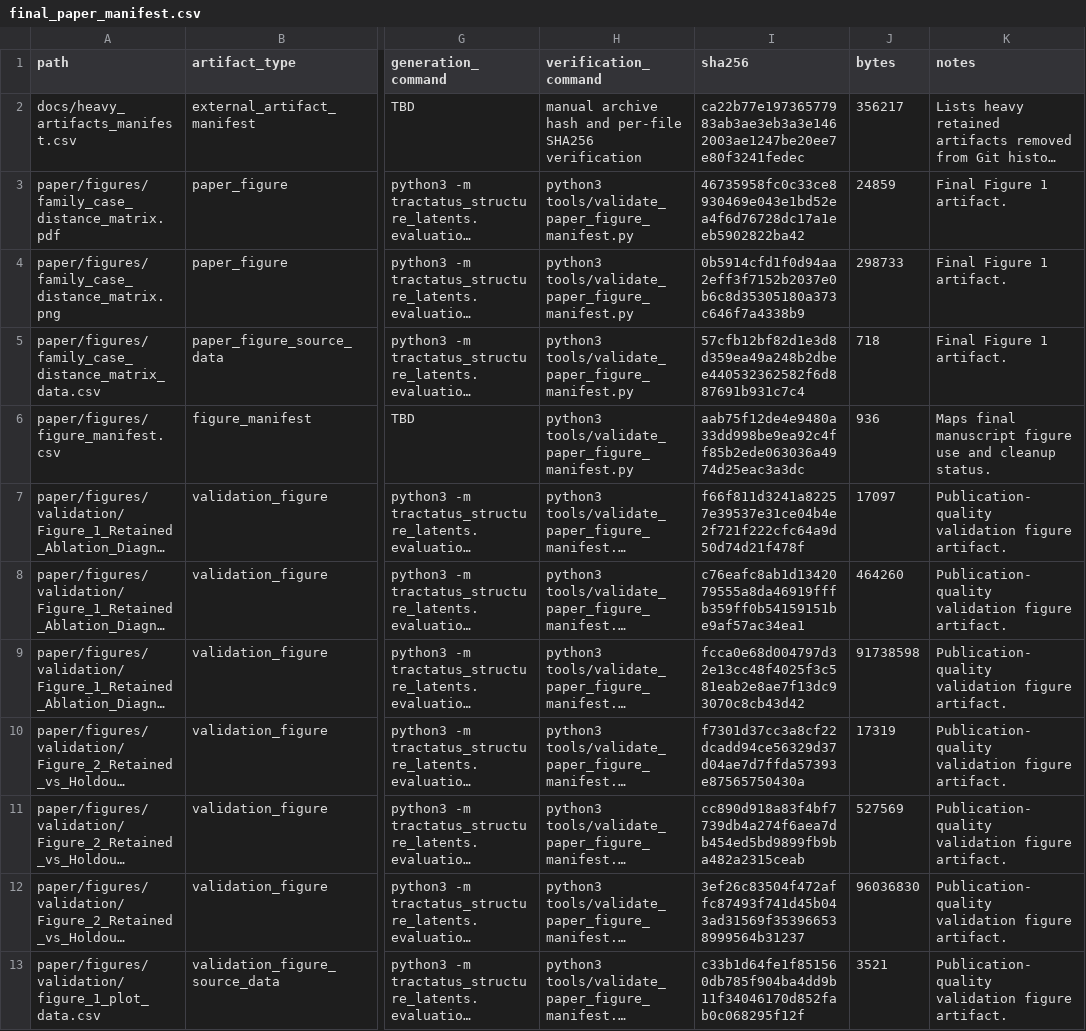
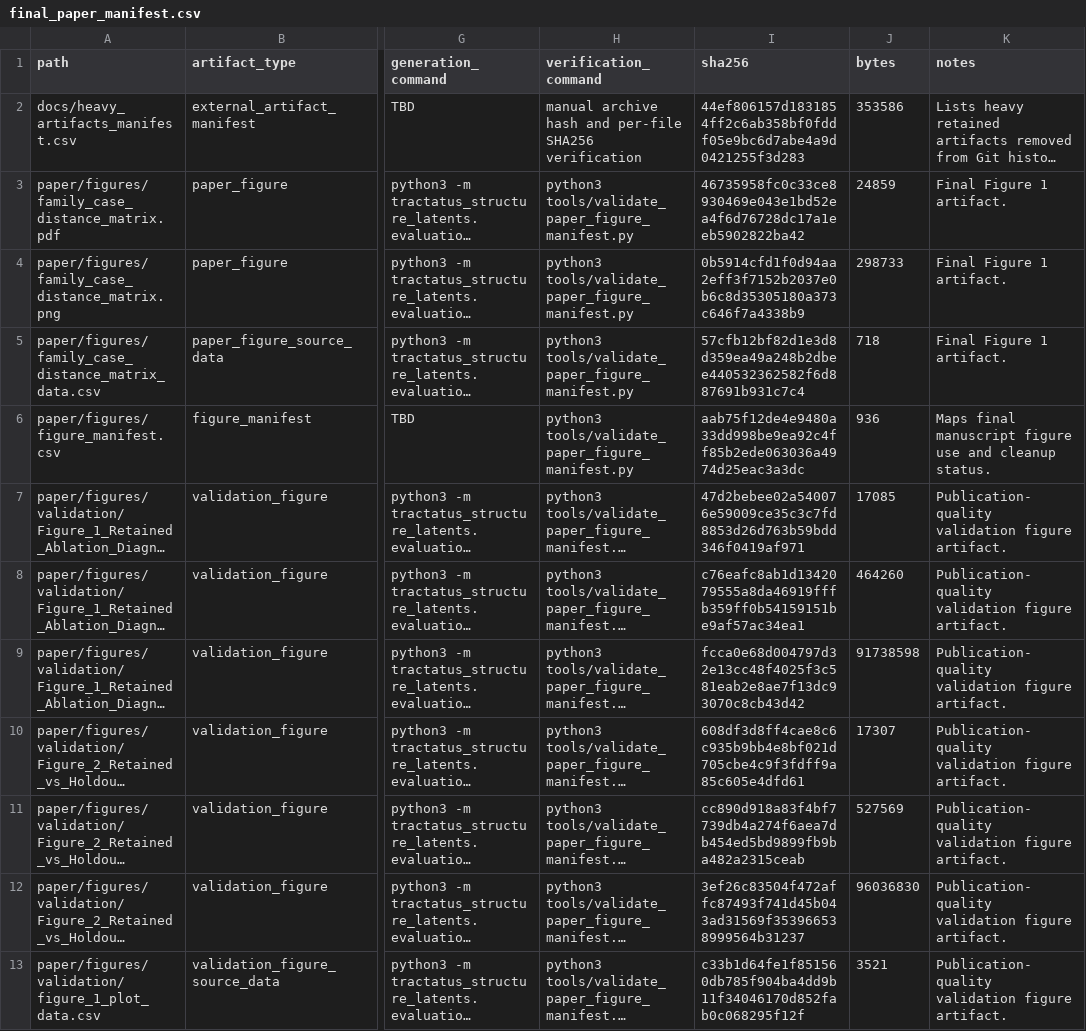
Before and after one commit to mark-alfred-griffiths/Tractatus_Logico_Philosophicus_Bilingual_Study, a CSV file: paper/final_paper_manifest.csv, drawn as a sheet; only a part is shown, gaps mark what is left out; long unchanged cells end in …; the diff names each change by its address in the sheet, - before the commit and + after, or states it on an @@ line.

```diff
--- a/paper/final_paper_manifest.csv
+++ b/paper/final_paper_manifest.csv
-I2 (sha256): ca22b77e19736577983ab3ae3eb3a3e1462003ae1247be20ee7e80f3241fedec
+I2 (sha256): 44ef806157d1831854ff2c6ab358bf0fddf05e9bc6d7abe4a9d0421255f3d283
-J2 (bytes): 356217
+J2 (bytes): 353586
-I7 (sha256): f66f811d3241a82257e39537e31ce04b4e2f721f222cfc64a9d50d74d21f478f
+I7 (sha256): 47d2bebee02a540076e59009ce35c3c7fd8853d26d763b59bdd346f0419af971
-J7 (bytes): 17097
+J7 (bytes): 17085
-I10 (sha256): f7301d37cc3a8cf22dcadd94ce56329d37d04ae7d7ffda57393e87565750430a
+I10 (sha256): 608df3d8ff4cae8c6c935b9bb4e8bf021d705cbe4c9f3fdff9a85c605e4dfd61
-J10 (bytes): 17319
+J10 (bytes): 17307
```
Also changed, not shown: docs/heavy_artifacts_manifest.csv, 7 other files.
